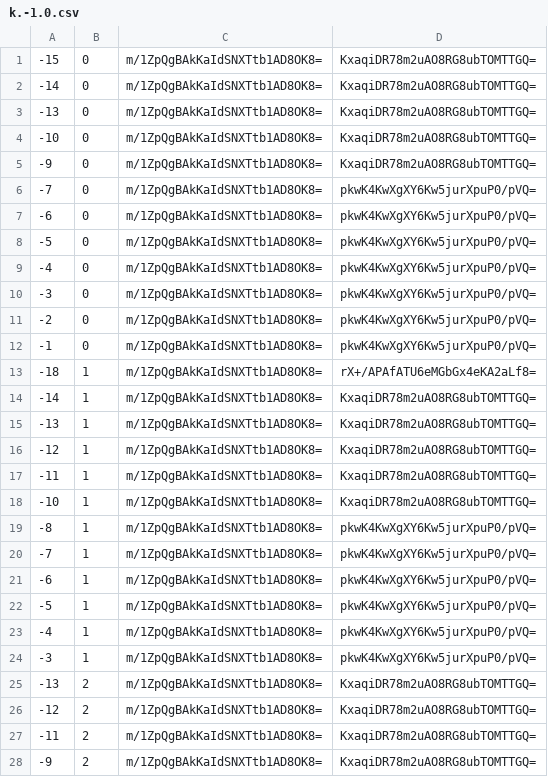
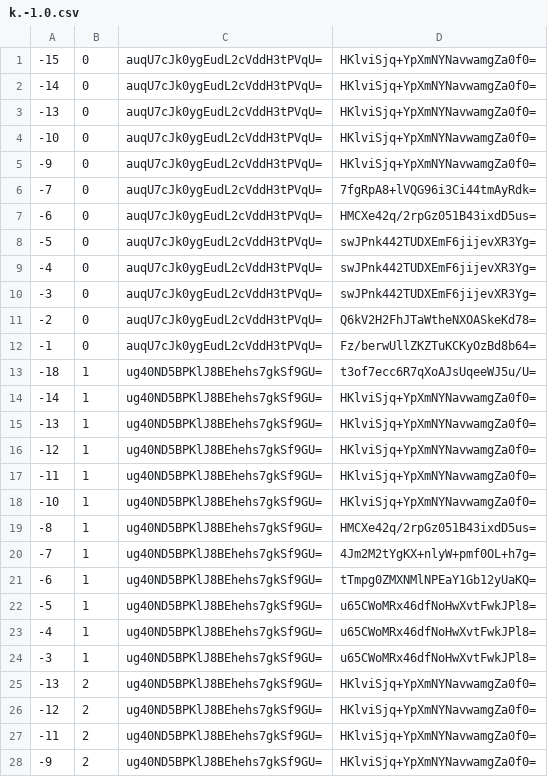
Before and after one commit to counterfitninja/chilled-end, a CSV file: tiles/zoom.-1/metadata/k.-1.0.csv, drawn as a sheet; only a part is shown; the diff covers the shown part only.

```diff
--- a/tiles/zoom.-1/metadata/k.-1.0.csv
+++ b/tiles/zoom.-1/metadata/k.-1.0.csv
@@ -1,28 +1,28 @@
--15,0,m/1ZpQgBAkKaIdSNXTtb1AD8OK8=,KxaqiDR78m2uAO8RG8ubTOMTTGQ=
--14,0,m/1ZpQgBAkKaIdSNXTtb1AD8OK8=,KxaqiDR78m2uAO8RG8ubTOMTTGQ=
--13,0,m/1ZpQgBAkKaIdSNXTtb1AD8OK8=,KxaqiDR78m2uAO8RG8ubTOMTTGQ=
--10,0,m/1ZpQgBAkKaIdSNXTtb1AD8OK8=,KxaqiDR78m2uAO8RG8ubTOMTTGQ=
--9,0,m/1ZpQgBAkKaIdSNXTtb1AD8OK8=,KxaqiDR78m2uAO8RG8ubTOMTTGQ=
--7,0,m/1ZpQgBAkKaIdSNXTtb1AD8OK8=,pkwK4KwXgXY6Kw5jurXpuP0/pVQ=
--6,0,m/1ZpQgBAkKaIdSNXTtb1AD8OK8=,pkwK4KwXgXY6Kw5jurXpuP0/pVQ=
--5,0,m/1ZpQgBAkKaIdSNXTtb1AD8OK8=,pkwK4KwXgXY6Kw5jurXpuP0/pVQ=
--4,0,m/1ZpQgBAkKaIdSNXTtb1AD8OK8=,pkwK4KwXgXY6Kw5jurXpuP0/pVQ=
--3,0,m/1ZpQgBAkKaIdSNXTtb1AD8OK8=,pkwK4KwXgXY6Kw5jurXpuP0/pVQ=
--2,0,m/1ZpQgBAkKaIdSNXTtb1AD8OK8=,pkwK4KwXgXY6Kw5jurXpuP0/pVQ=
--1,0,m/1ZpQgBAkKaIdSNXTtb1AD8OK8=,pkwK4KwXgXY6Kw5jurXpuP0/pVQ=
--18,1,m/1ZpQgBAkKaIdSNXTtb1AD8OK8=,rX+/APAfATU6eMGbGx4eKA2aLf8=
--14,1,m/1ZpQgBAkKaIdSNXTtb1AD8OK8=,KxaqiDR78m2uAO8RG8ubTOMTTGQ=
--13,1,m/1ZpQgBAkKaIdSNXTtb1AD8OK8=,KxaqiDR78m2uAO8RG8ubTOMTTGQ=
--12,1,m/1ZpQgBAkKaIdSNXTtb1AD8OK8=,KxaqiDR78m2uAO8RG8ubTOMTTGQ=
--11,1,m/1ZpQgBAkKaIdSNXTtb1AD8OK8=,KxaqiDR78m2uAO8RG8ubTOMTTGQ=
--10,1,m/1ZpQgBAkKaIdSNXTtb1AD8OK8=,KxaqiDR78m2uAO8RG8ubTOMTTGQ=
--8,1,m/1ZpQgBAkKaIdSNXTtb1AD8OK8=,pkwK4KwXgXY6Kw5jurXpuP0/pVQ=
--7,1,m/1ZpQgBAkKaIdSNXTtb1AD8OK8=,pkwK4KwXgXY6Kw5jurXpuP0/pVQ=
--6,1,m/1ZpQgBAkKaIdSNXTtb1AD8OK8=,pkwK4KwXgXY6Kw5jurXpuP0/pVQ=
--5,1,m/1ZpQgBAkKaIdSNXTtb1AD8OK8=,pkwK4KwXgXY6Kw5jurXpuP0/pVQ=
--4,1,m/1ZpQgBAkKaIdSNXTtb1AD8OK8=,pkwK4KwXgXY6Kw5jurXpuP0/pVQ=
--3,1,m/1ZpQgBAkKaIdSNXTtb1AD8OK8=,pkwK4KwXgXY6Kw5jurXpuP0/pVQ=
--13,2,m/1ZpQgBAkKaIdSNXTtb1AD8OK8=,KxaqiDR78m2uAO8RG8ubTOMTTGQ=
--12,2,m/1ZpQgBAkKaIdSNXTtb1AD8OK8=,KxaqiDR78m2uAO8RG8ubTOMTTGQ=
--11,2,m/1ZpQgBAkKaIdSNXTtb1AD8OK8=,KxaqiDR78m2uAO8RG8ubTOMTTGQ=
--9,2,m/1ZpQgBAkKaIdSNXTtb1AD8OK8=,KxaqiDR78m2uAO8RG8ubTOMTTGQ=
+-15,0,auqU7cJk0ygEudL2cVddH3tPVqU=,HKlviSjq+YpXmNYNavwamgZa0f0=
+-14,0,auqU7cJk0ygEudL2cVddH3tPVqU=,HKlviSjq+YpXmNYNavwamgZa0f0=
+-13,0,auqU7cJk0ygEudL2cVddH3tPVqU=,HKlviSjq+YpXmNYNavwamgZa0f0=
+-10,0,auqU7cJk0ygEudL2cVddH3tPVqU=,HKlviSjq+YpXmNYNavwamgZa0f0=
+-9,0,auqU7cJk0ygEudL2cVddH3tPVqU=,HKlviSjq+YpXmNYNavwamgZa0f0=
+-7,0,auqU7cJk0ygEudL2cVddH3tPVqU=,7fgRpA8+lVQG96i3Ci44tmAyRdk=
+-6,0,auqU7cJk0ygEudL2cVddH3tPVqU=,HMCXe42q/2rpGz051B43ixdD5us=
+-5,0,auqU7cJk0ygEudL2cVddH3tPVqU=,swJPnk442TUDXEmF6jijevXR3Yg=
+-4,0,auqU7cJk0ygEudL2cVddH3tPVqU=,swJPnk442TUDXEmF6jijevXR3Yg=
+-3,0,auqU7cJk0ygEudL2cVddH3tPVqU=,swJPnk442TUDXEmF6jijevXR3Yg=
+-2,0,auqU7cJk0ygEudL2cVddH3tPVqU=,Q6kV2H2FhJTaWtheNXOASkeKd78=
+-1,0,auqU7cJk0ygEudL2cVddH3tPVqU=,Fz/berwUllZKZTuKCKyOzBd8b64=
+-18,1,ug40ND5BPKlJ8BEhehs7gkSf9GU=,t3of7ecc6R7qXoAJsUqeeWJ5u/U=
+-14,1,ug40ND5BPKlJ8BEhehs7gkSf9GU=,HKlviSjq+YpXmNYNavwamgZa0f0=
+-13,1,ug40ND5BPKlJ8BEhehs7gkSf9GU=,HKlviSjq+YpXmNYNavwamgZa0f0=
+-12,1,ug40ND5BPKlJ8BEhehs7gkSf9GU=,HKlviSjq+YpXmNYNavwamgZa0f0=
+-11,1,ug40ND5BPKlJ8BEhehs7gkSf9GU=,HKlviSjq+YpXmNYNavwamgZa0f0=
+-10,1,ug40ND5BPKlJ8BEhehs7gkSf9GU=,HKlviSjq+YpXmNYNavwamgZa0f0=
+-8,1,ug40ND5BPKlJ8BEhehs7gkSf9GU=,HMCXe42q/2rpGz051B43ixdD5us=
+-7,1,ug40ND5BPKlJ8BEhehs7gkSf9GU=,4Jm2M2tYgKX+nlyW+pmf0OL+h7g=
+-6,1,ug40ND5BPKlJ8BEhehs7gkSf9GU=,tTmpg0ZMXNMlNPEaY1Gb12yUaKQ=
+-5,1,ug40ND5BPKlJ8BEhehs7gkSf9GU=,u65CWoMRx46dfNoHwXvtFwkJPl8=
+-4,1,ug40ND5BPKlJ8BEhehs7gkSf9GU=,u65CWoMRx46dfNoHwXvtFwkJPl8=
+-3,1,ug40ND5BPKlJ8BEhehs7gkSf9GU=,u65CWoMRx46dfNoHwXvtFwkJPl8=
+-13,2,ug40ND5BPKlJ8BEhehs7gkSf9GU=,HKlviSjq+YpXmNYNavwamgZa0f0=
+-12,2,ug40ND5BPKlJ8BEhehs7gkSf9GU=,HKlviSjq+YpXmNYNavwamgZa0f0=
+-11,2,ug40ND5BPKlJ8BEhehs7gkSf9GU=,HKlviSjq+YpXmNYNavwamgZa0f0=
+-9,2,ug40ND5BPKlJ8BEhehs7gkSf9GU=,HKlviSjq+YpXmNYNavwamgZa0f0=
```
Also changed, not shown: 70 edited cells elsewhere in this file, tiles/zoom.-1/metadata/k.-1.-1.csv, tiles/zoom.-1/metadata/k.0.-1.csv, 32 other files.
